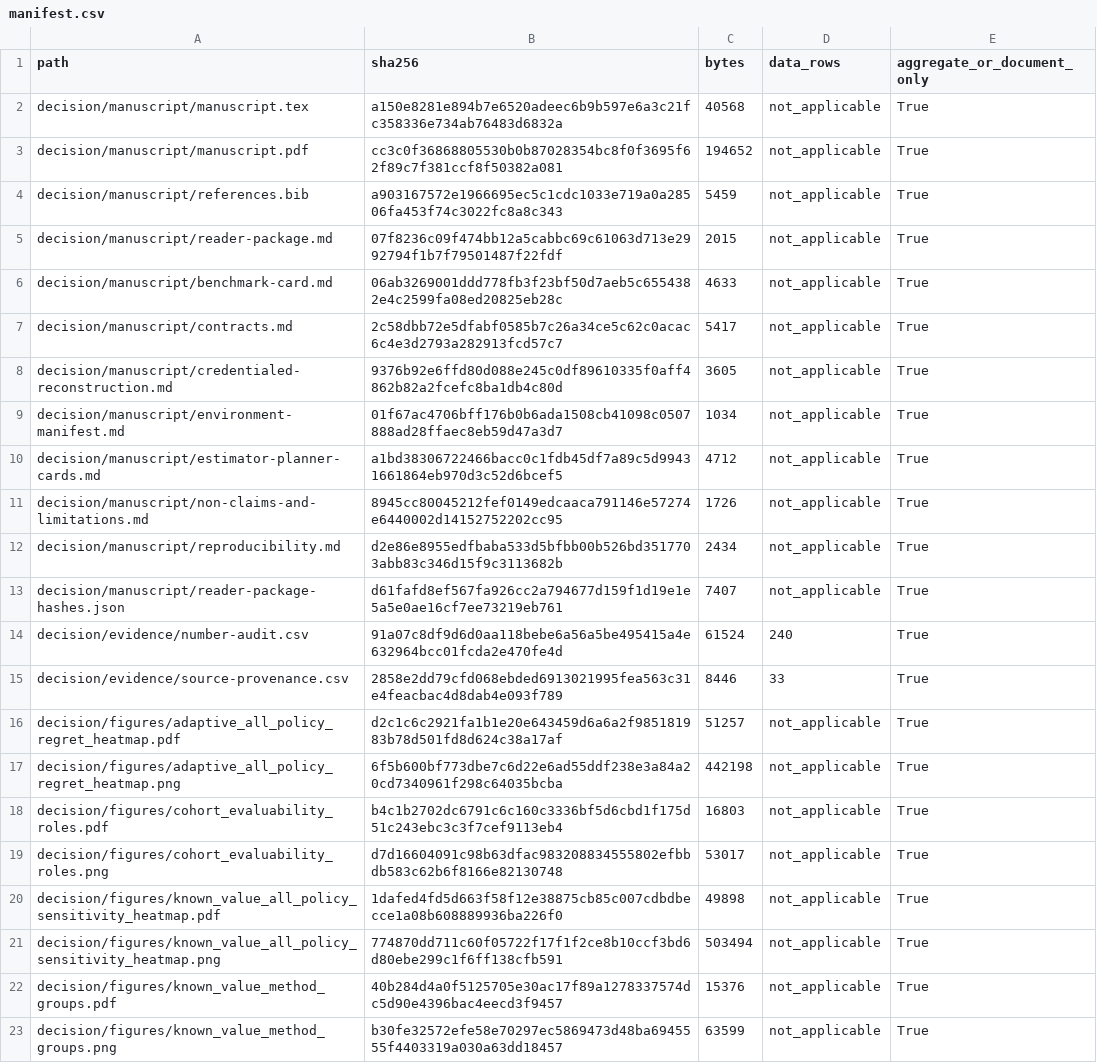
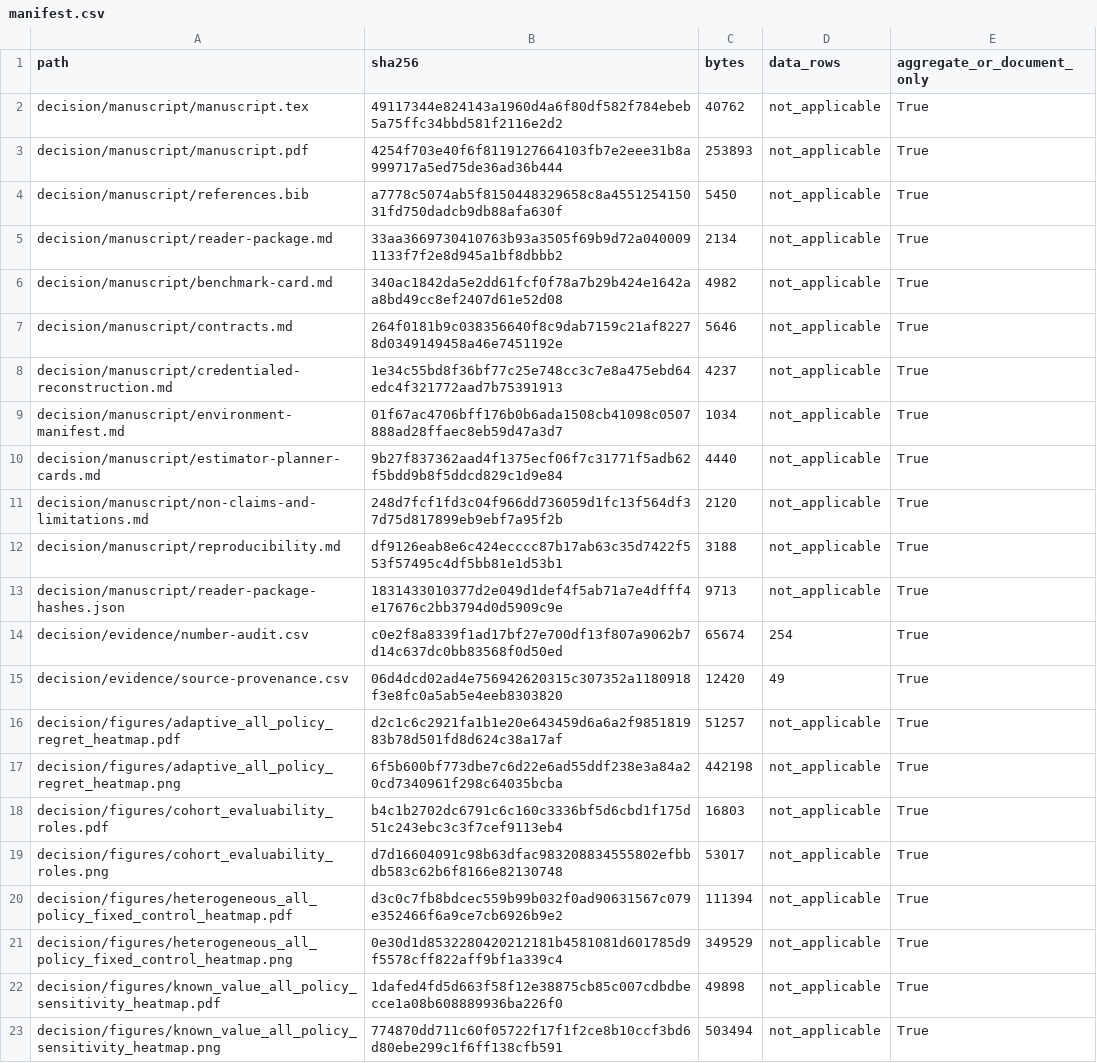
Before and after one commit to cys1102/ehrdyn-icu, a CSV file: decision/evidence/manifest.csv, drawn as a sheet; only a part is shown; the shorter side is filled out with more unchanged rows; the diff covers the shown part only.

```diff
--- a/decision/evidence/manifest.csv
+++ b/decision/evidence/manifest.csv
@@ -1,16 +1,16 @@
 path,sha256,bytes,data_rows,aggregate_or_document_only
-decision/manuscript/manuscript.tex,a150e8281e894b7e6520adeec6b9b597e6a3c21fc358336e734ab76483d6832a,40568,not_applicable,True
-decision/manuscript/manuscript.pdf,cc3c0f36868805530b0b87028354bc8f0f3695f62f89c7f381ccf8f50382a081,194652,not_applicable,True
-decision/manuscript/references.bib,a903167572e1966695ec5c1cdc1033e719a0a28506fa453f74c3022fc8a8c343,5459,not_applicable,True
-decision/manuscript/reader-package.md,07f8236c09f474bb12a5cabbc69c61063d713e2992794f1b7f79501487f22fdf,2015,not_applicable,True
-decision/manuscript/benchmark-card.md,06ab3269001ddd778fb3f23bf50d7aeb5c6554382e4c2599fa08ed20825eb28c,4633,not_applicable,True
-decision/manuscript/contracts.md,2c58dbb72e5dfabf0585b7c26a34ce5c62c0acac6c4e3d2793a282913fcd57c7,5417,not_applicable,True
-decision/manuscript/credentialed-reconstruction.md,9376b92e6ffd80d088e245c0df89610335f0aff4862b82a2fcefc8ba1db4c80d,3605,not_applicable,True
+decision/manuscript/manuscript.tex,49117344e824143a1960d4a6f80df582f784ebeb5a75ffc34bbd581f2116e2d2,40762,not_applicable,True
+decision/manuscript/manuscript.pdf,4254f703e40f6f8119127664103fb7e2eee31b8a999717a5ed75de36ad36b444,253893,not_applicable,True
+decision/manuscript/references.bib,a7778c5074ab5f8150448329658c8a455125415031fd750dadcb9db88afa630f,5450,not_applicable,True
+decision/manuscript/reader-package.md,33aa3669730410763b93a3505f69b9d72a0400091133f7f2e8d945a1bf8dbbb2,2134,not_applicable,True
+decision/manuscript/benchmark-card.md,340ac1842da5e2dd61fcf0f78a7b29b424e1642aa8bd49cc8ef2407d61e52d08,4982,not_applicable,True
+decision/manuscript/contracts.md,264f0181b9c038356640f8c9dab7159c21af82278d0349149458a46e7451192e,5646,not_applicable,True
+decision/manuscript/credentialed-reconstruction.md,1e34c55bd8f36bf77c25e748cc3c7e8a475ebd64edc4f321772aad7b75391913,4237,not_applicable,True
 decision/manuscript/environment-manifest.md,01f67ac4706bff176b0b6ada1508cb41098c0507888ad28ffaec8eb59d47a3d7,1034,not_applicable,True
-decision/manuscript/estimator-planner-cards.md,a1bd38306722466bacc0c1fdb45df7a89c5d99431661864eb970d3c52d6bcef5,4712,not_applicable,True
-decision/manuscript/non-claims-and-limitations.md,8945cc80045212fef0149edcaaca791146e57274e6440002d14152752202cc95,1726,not_applicable,True
-decision/manuscript/reproducibility.md,d2e86e8955edfbaba533d5bfbb00b526bd3517703abb83c346d15f9c3113682b,2434,not_applicable,True
-decision/manuscript/reader-package-hashes.json,d61fafd8ef567fa926cc2a794677d159f1d19e1e5a5e0ae16cf7ee73219eb761,7407,not_applicable,True
-decision/evidence/number-audit.csv,91a07c8df9d6d0aa118bebe6a56a5be495415a4e632964bcc01fcda2e470fe4d,61524,240,True
-decision/evidence/source-provenance.csv,2858e2dd79cfd068ebded6913021995fea563c31e4feacbac4d8dab4e093f789,8446,33,True
+decision/manuscript/estimator-planner-cards.md,9b27f837362aad4f1375ecf06f7c31771f5adb62f5bdd9b8f5ddcd829c1d9e84,4440,not_applicable,True
+decision/manuscript/non-claims-and-limitations.md,248d7fcf1fd3c04f966dd736059d1fc13f564df37d75d817899eb9ebf7a95f2b,2120,not_applicable,True
+decision/manuscript/reproducibility.md,df9126eab8e6c424ecccc87b17ab63c35d7422f553f57495c4df5bb81e1d53b1,3188,not_applicable,True
+decision/manuscript/reader-package-hashes.json,1831433010377d2e049d1def4f5ab71a7e4dfff4e17676c2bb3794d0d5909c9e,9713,not_applicable,True
+decision/evidence/number-audit.csv,c0e2f8a8339f1ad17bf27e700df13f807a9062b7d14c637dc0bb83568f0d50ed,65674,254,True
+decision/evidence/source-provenance.csv,06d4dcd02ad4e756942620315c307352a1180918f3e8fc0a5ab5e4eeb8303820,12420,49,True
 decision/figures/adaptive_all_policy_regret_heatmap.pdf,d2c1c6c2921fa1b1e20e643459d6a6a2f985181983b78d501fd8d624c38a17af,51257,not_applicable,True
@@ -19,2 +19,4 @@ decision/figures/cohort_evaluability_roles.pdf,b4c1b2702dc6791c6c160c3336bf5d6cb
 decision/figures/cohort_evaluability_roles.png,d7d16604091c98b63dfac983208834555802efbbdb583c62b6f8166e82130748,53017,not_applicable,True
+decision/figures/heterogeneous_all_policy_fixed_control_heatmap.pdf,d3c0c7fb8bdcec559b99b032f0ad90631567c079e352466f6a9ce7cb6926b9e2,111394,not_applicable,True
+decision/figures/heterogeneous_all_policy_fixed_control_heatmap.png,0e30d1d8532280420212181b4581081d601785d9f5578cff822aff9bf1a339c4,349529,not_applicable,True
 decision/figures/known_value_all_policy_sensitivity_heatmap.pdf,1dafed4fd5d663f58f12e38875cb85c007cdbdbecce1a08b608889936ba226f0,49898,not_applicable,True
```
Also changed, not shown: 17 added rows and 7 edited cells elsewhere in this file, decision/evidence/baseline_surface_atlas.csv, decision/evidence/cohort_scale.csv, 56 other files.
